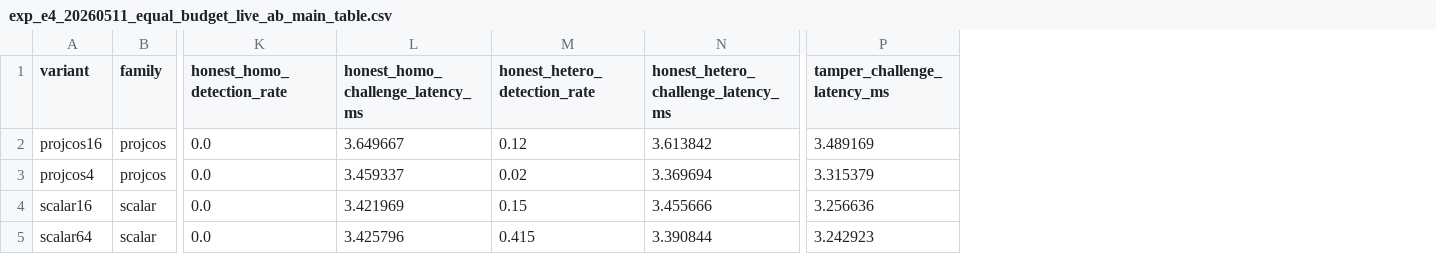
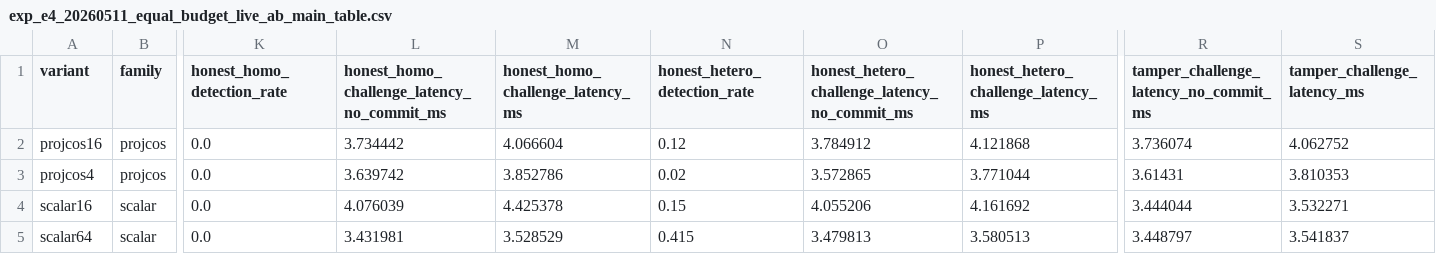
Before and after one commit to Winston-9527/VeriEdge, a CSV file: paper1_veriedge/E4/tables/exp_e4_20260511_equal_budget_live_ab_main_table.csv, drawn as a sheet; only a part is shown, gaps mark what is left out; addresses are those after the commit; the diff names each change by its address in the sheet, - before the commit and + after, or states it on an @@ line.

```diff
--- a/paper1_veriedge/E4/tables/exp_e4_20260511_equal_budget_live_ab_main_table.csv
+++ b/paper1_veriedge/E4/tables/exp_e4_20260511_equal_budget_live_ab_main_table.csv
+column L, rows 1-5: honest_homo_challenge_latency_no_commit_ms | 3.734442 | 3.639742 | 4.076039 | 3.431981
+column O, rows 1-5: honest_hetero_challenge_latency_no_commit_ms | 3.784912 | 3.572865 | 4.055206 | 3.479813
+column R, rows 1-5: tamper_challenge_latency_no_commit_ms | 3.736074 | 3.61431 | 3.444044 | 3.448797
-M2 (honest_homo_challenge_latency_ms): 3.649667
+M2 (honest_homo_challenge_latency_ms): 4.066604
-P2: 3.613842
+P2: 4.121868
-S2 (tamper_challenge_latency_ms): 3.489169
+S2 (tamper_challenge_latency_ms): 4.062752
-M3 (honest_homo_challenge_latency_ms): 3.459337
+M3 (honest_homo_challenge_latency_ms): 3.852786
-P3: 3.369694
+P3: 3.771044
-S3 (tamper_challenge_latency_ms): 3.315379
+S3 (tamper_challenge_latency_ms): 3.810353
-M4 (honest_homo_challenge_latency_ms): 3.421969
+M4 (honest_homo_challenge_latency_ms): 4.425378
-P4: 3.455666
+P4: 4.161692
-S4 (tamper_challenge_latency_ms): 3.256636
+S4 (tamper_challenge_latency_ms): 3.532271
-M5 (honest_homo_challenge_latency_ms): 3.425796
+M5 (honest_homo_challenge_latency_ms): 3.528529
-P5: 3.390844
+P5: 3.580513
-S5 (tamper_challenge_latency_ms): 3.242923
+S5 (tamper_challenge_latency_ms): 3.541837
```
Also changed, not shown: paper1_veriedge/E4/tables/exp_e4_20260511_equal_budget_live_ab_summary.csv, paper1_veriedge/E5/logs/exp_e5_20260511_measured_profile_replay/exp_e5_20260511_measured_profile_mainline_per_task.csv, 30 other files.
